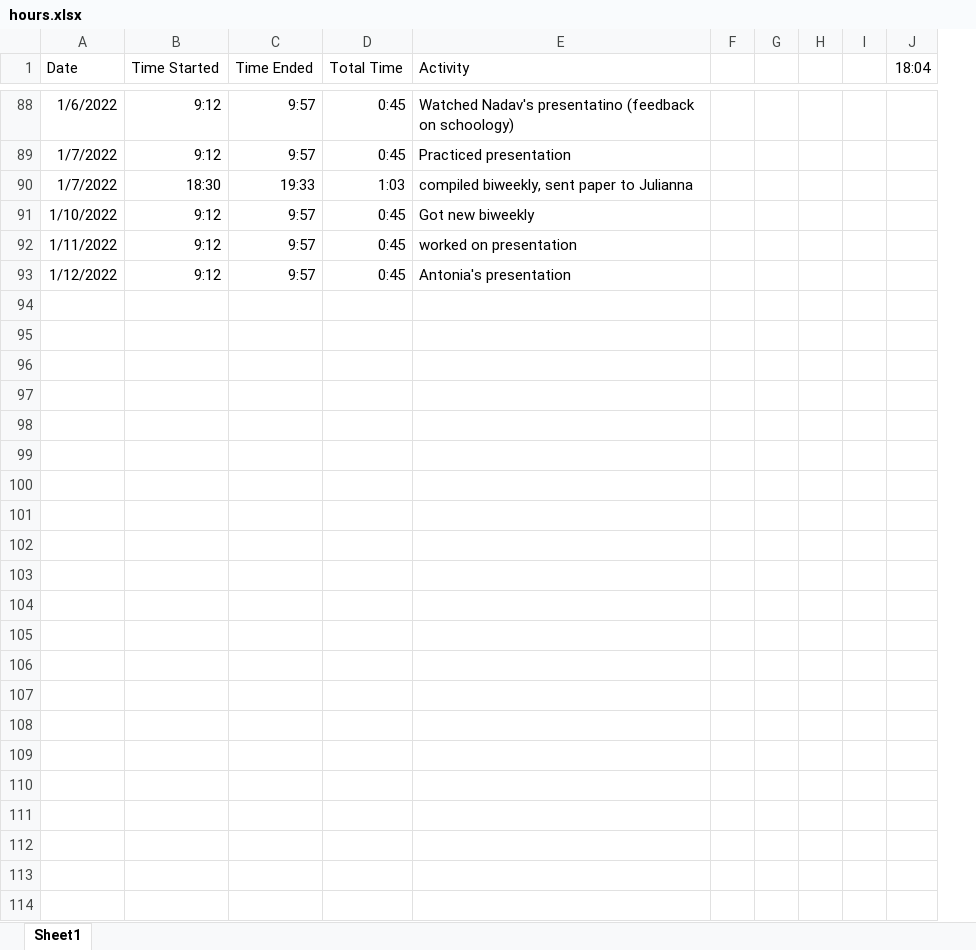
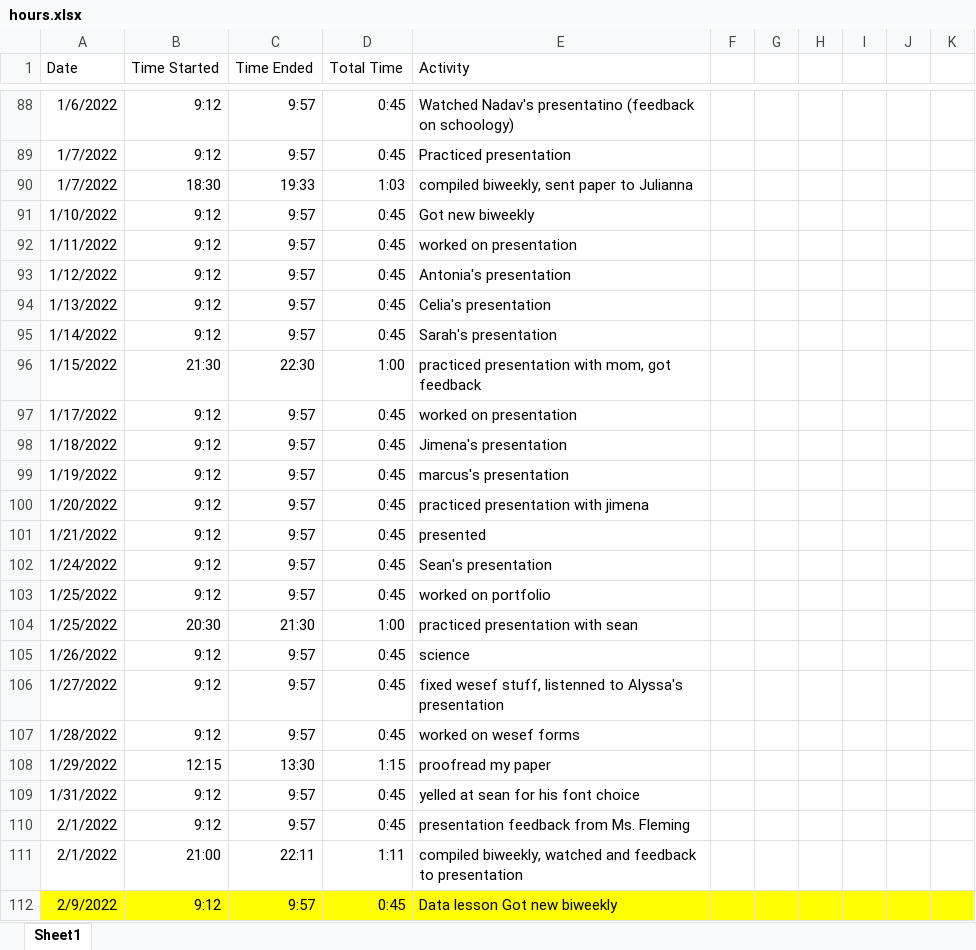
Before and after one commit to ben-goldman/nino3.4-amplitude, an Excel workbook: hours.xlsx, sheet Sheet1, drawn as a sheet; only a part is shown, gaps mark what is left out; values as stored, in another font and other column widths than the file's, no borders; removed rows and columns are numbered as before the commit, all else as after; the diff covers the shown part only; the diff names each change by its address in the sheet, - before the commit and + after, or states it on an @@ line.

Commit message:
stuff!

```diff
--- a/hours.xlsx (sheet Sheet1)
+++ b/hours.xlsx (sheet Sheet1)
-column J (18:04), empty
+column J, empty
+column K, empty
+row 94: 1/13/2022 | 9:12 | 9:57 | 0:45 | Celia's presentation
+row 95: 1/14/2022 | 9:12 | 9:57 | 0:45 | Sarah's presentation
+row 96: 1/15/2022 | 21:30 | 22:30 | 1:00 | practiced presentation with mom, got feedback
+row 97: 1/17/2022 | 9:12 | 9:57 | 0:45 | worked on presentation
+row 98: 1/18/2022 | 9:12 | 9:57 | 0:45 | Jimena's presentation
+row 99: 1/19/2022 | 9:12 | 9:57 | 0:45 | marcus's presentation
+row 100: 1/20/2022 | 9:12 | 9:57 | 0:45 | practiced presentation with jimena
+row 101: 1/21/2022 | 9:12 | 9:57 | 0:45 | presented
+row 102: 1/24/2022 | 9:12 | 9:57 | 0:45 | Sean's presentation
+row 103: 1/25/2022 | 9:12 | 9:57 | 0:45 | worked on portfolio
+row 104: 1/25/2022 | 20:30 | 21:30 | 1:00 | practiced presentation with sean
+row 105: 1/26/2022 | 9:12 | 9:57 | 0:45 | science
+row 106: 1/27/2022 | 9:12 | 9:57 | 0:45 | fixed wesef stuff, listenned to Alyssa's presentation
+row 107: 1/28/2022 | 9:12 | 9:57 | 0:45 | worked on wesef forms
+row 108: 1/29/2022 | 12:15 | 13:30 | 1:15 | proofread my paper
+row 109: 1/31/2022 | 9:12 | 9:57 | 0:45 | yelled at sean for his font choice
+row 110: 2/1/2022 | 9:12 | 9:57 | 0:45 | presentation feedback from Ms. Fleming
+row 111: 2/1/2022 | 21:00 | 22:11 | 1:11 | compiled biweekly, watched and feedback to presentation
+row 112: 2/9/2022 | 9:12 | 9:57 | 0:45 | Data lesson Got new biweekly
```
Also changed, not shown: 15 added rows elsewhere in this sheet, 50 other files.
